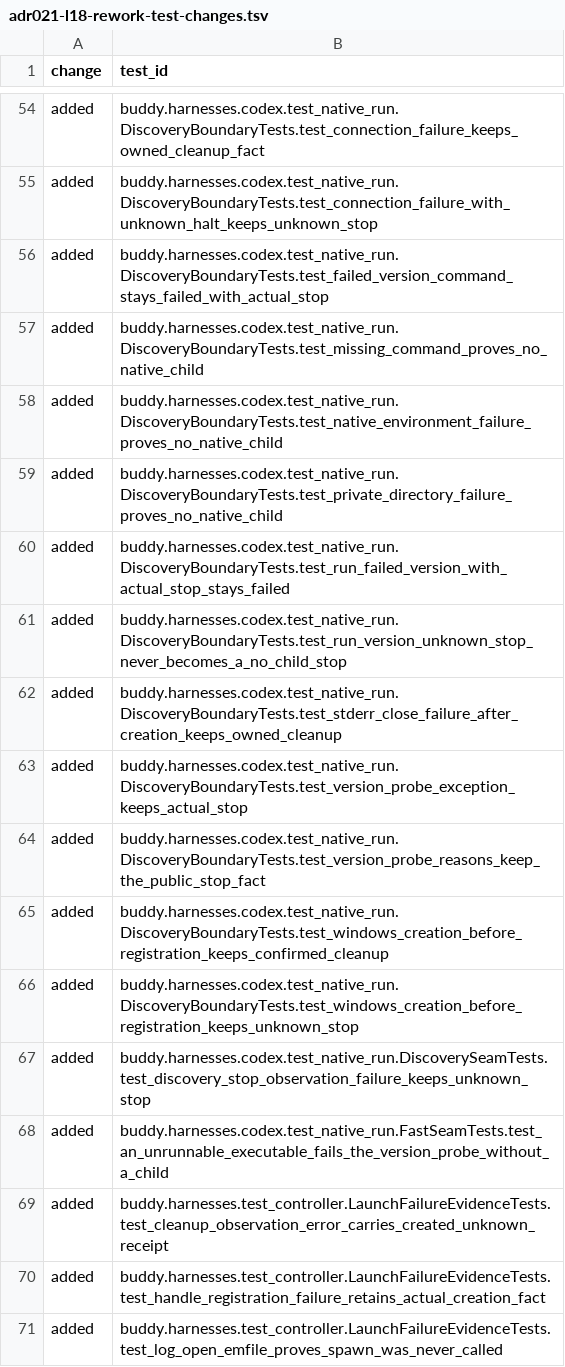
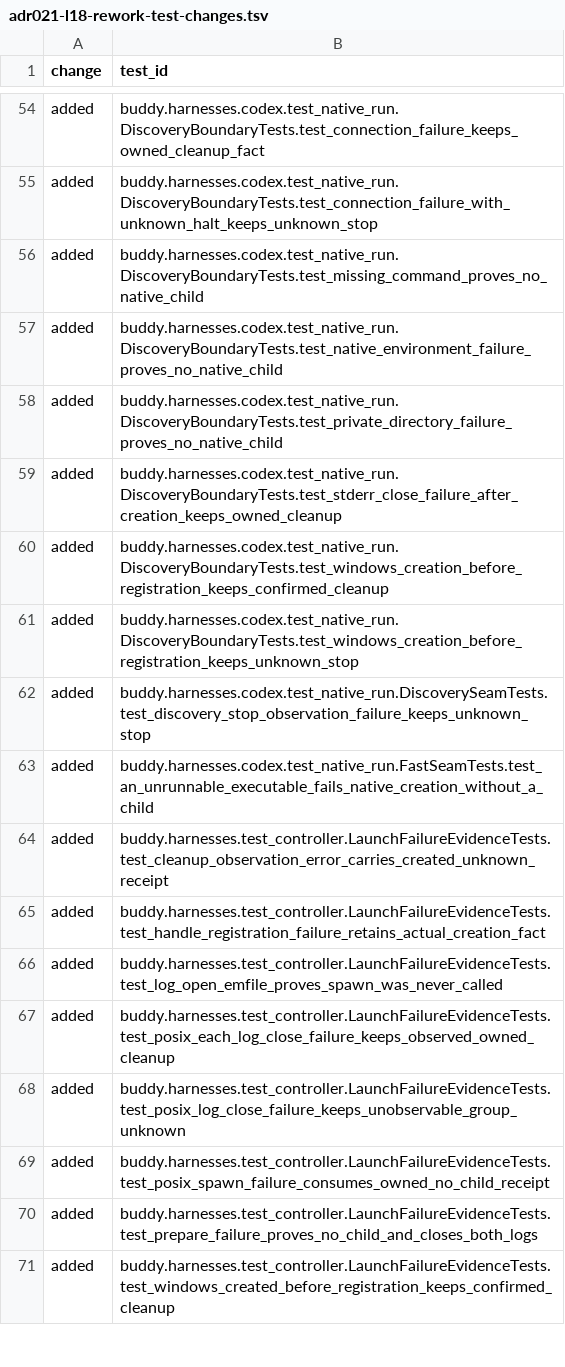
Before and after one commit to Dsssyc/hey-my-buddy, a TSV file: docs/acceptance/adr021-l18-rework-test-changes.tsv, drawn as a sheet; only a part is shown, gaps mark what is left out; the shorter side is filled out with more unchanged rows; the diff covers the shown part only.

Commit message:
Record the third L18 repair acceptance and test ID changes

```diff
--- a/docs/acceptance/adr021-l18-rework-test-changes.tsv
+++ b/docs/acceptance/adr021-l18-rework-test-changes.tsv
@@ -55,3 +55,2 @@ added	buddy.harnesses.codex.test_native_run.DiscoveryBoundaryTests.test_connecti
 added	buddy.harnesses.codex.test_native_run.DiscoveryBoundaryTests.test_connection_failure_with_unknown_halt_keeps_unknown_stop
-added	buddy.harnesses.codex.test_native_run.DiscoveryBoundaryTests.test_failed_version_command_stays_failed_with_actual_stop
 added	buddy.harnesses.codex.test_native_run.DiscoveryBoundaryTests.test_missing_command_proves_no_native_child
@@ -59,7 +58,3 @@ added	buddy.harnesses.codex.test_native_run.DiscoveryBoundaryTests.test_native_e
 added	buddy.harnesses.codex.test_native_run.DiscoveryBoundaryTests.test_private_directory_failure_proves_no_native_child
-added	buddy.harnesses.codex.test_native_run.DiscoveryBoundaryTests.test_run_failed_version_with_actual_stop_stays_failed
-added	buddy.harnesses.codex.test_native_run.DiscoveryBoundaryTests.test_run_version_unknown_stop_never_becomes_a_no_child_stop
 added	buddy.harnesses.codex.test_native_run.DiscoveryBoundaryTests.test_stderr_close_failure_after_creation_keeps_owned_cleanup
-added	buddy.harnesses.codex.test_native_run.DiscoveryBoundaryTests.test_version_probe_exception_keeps_actual_stop
-added	buddy.harnesses.codex.test_native_run.DiscoveryBoundaryTests.test_version_probe_reasons_keep_the_public_stop_fact
 added	buddy.harnesses.codex.test_native_run.DiscoveryBoundaryTests.test_windows_creation_before_registration_keeps_confirmed_cleanup
@@ -67,3 +62,3 @@ added	buddy.harnesses.codex.test_native_run.DiscoveryBoundaryTests.test_windows_
 added	buddy.harnesses.codex.test_native_run.DiscoverySeamTests.test_discovery_stop_observation_failure_keeps_unknown_stop
-added	buddy.harnesses.codex.test_native_run.FastSeamTests.test_an_unrunnable_executable_fails_the_version_probe_without_a_child
+added	buddy.harnesses.codex.test_native_run.FastSeamTests.test_an_unrunnable_executable_fails_native_creation_without_a_child
 added	buddy.harnesses.test_controller.LaunchFailureEvidenceTests.test_cleanup_observation_error_carries_created_unknown_receipt
```
Also changed, not shown: 19 added rows and 2 removed rows elsewhere in this file, docs/acceptance/adr021-l18-test-changes.tsv, 2 other files.
